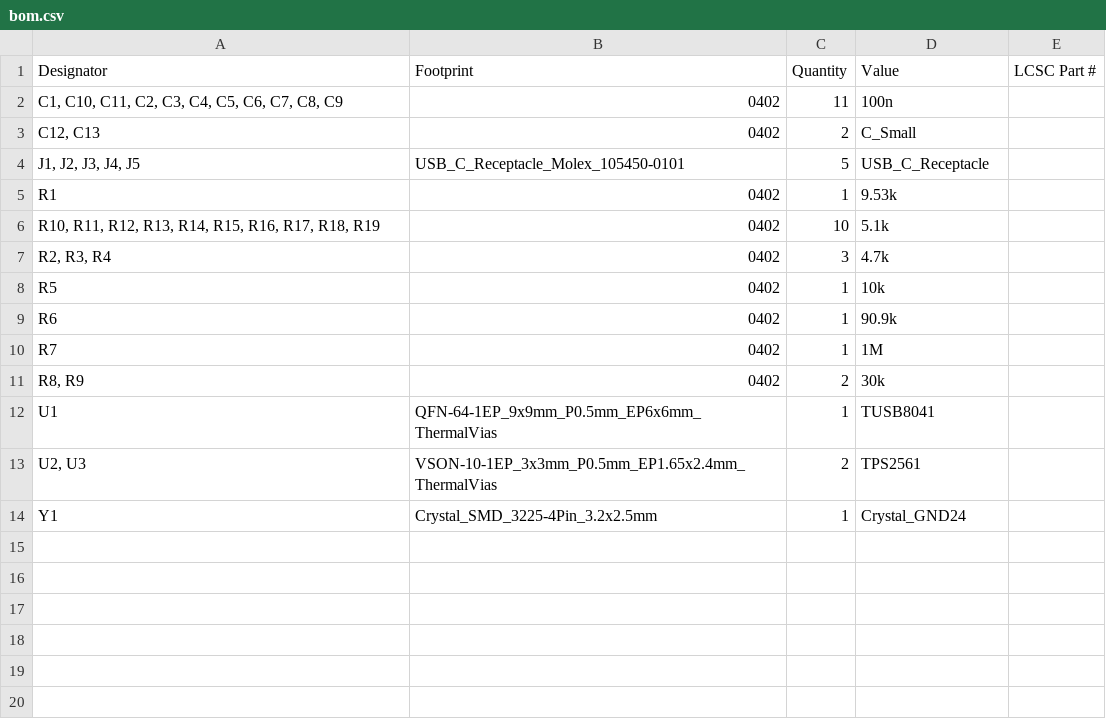
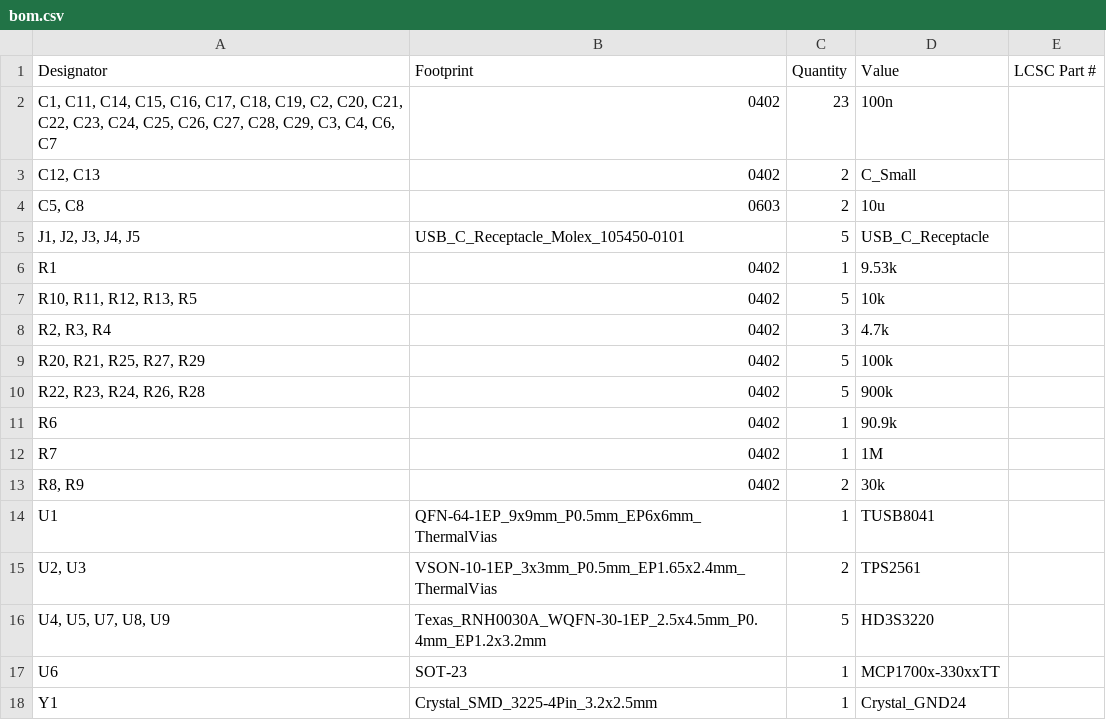
Before and after one commit to Keyaan-07/GigaHub, a CSV file: hardware/production/bom.csv, drawn as a sheet.

```diff
--- a/hardware/production/bom.csv
+++ b/hardware/production/bom.csv
@@ -1,9 +1,11 @@
 Designator,Footprint,Quantity,Value,LCSC Part #
-"C1, C10, C11, C2, C3, C4, C5, C6, C7, C8, C9",0402,11,100n,
+"C1, C11, C14, C15, C16, C17, C18, C19, C2, C20, C21, C22, C23, C24, C25, C26, C27, C28, C29, C3, C4, C6, C7",0402,23,100n,
 "C12, C13",0402,2,C_Small,
+"C5, C8",0603,2,10u,
 "J1, J2, J3, J4, J5",USB_C_Receptacle_Molex_105450-0101,5,USB_C_Receptacle,
 R1,0402,1,9.53k,
-"R10, R11, R12, R13, R14, R15, R16, R17, R18, R19",0402,10,5.1k,
+"R10, R11, R12, R13, R5",0402,5,10k,
 "R2, R3, R4",0402,3,4.7k,
-R5,0402,1,10k,
+"R20, R21, R25, R27, R29",0402,5,100k,
+"R22, R23, R24, R26, R28",0402,5,900k,
 R6,0402,1,90.9k,
@@ -13,2 +15,4 @@ U1,QFN-64-1EP_9x9mm_P0.5mm_EP6x6mm_ThermalVias,1,TUSB8041,
 "U2, U3",VSON-10-1EP_3x3mm_P0.5mm_EP1.65x2.4mm_ThermalVias,2,TPS2561,
+"U4, U5, U7, U8, U9",Texas_RNH0030A_WQFN-30-1EP_2.5x4.5mm_P0.4mm_EP1.2x3.2mm,5,HD3S3220,
+U6,SOT-23,1,MCP1700x-330xxTT,
 Y1,Crystal_SMD_3225-4Pin_3.2x2.5mm,1,Crystal_GND24,
```
Also changed, not shown: hardware/production/designators.csv, hardware/production/positions.csv, 8 other files.
